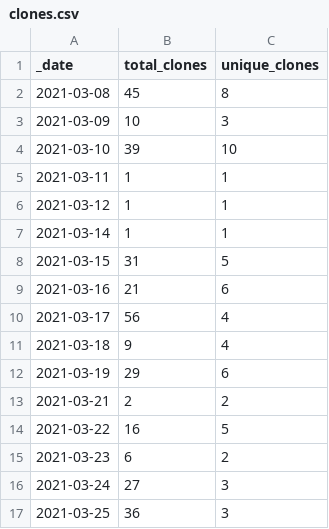
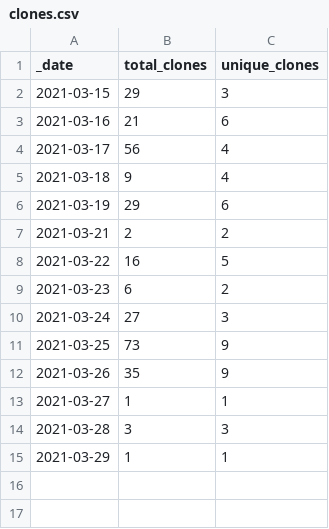
Before and after one commit to accelerated-text/accelerated-text, a CSV file: .stats/traffic/clones.csv, drawn as a sheet.

```diff
--- a/.stats/traffic/clones.csv
+++ b/.stats/traffic/clones.csv
@@ -1,9 +1,3 @@
 _date,total_clones,unique_clones
-2021-03-08,45,8
-2021-03-09,10,3
-2021-03-10,39,10
-2021-03-11,1,1
-2021-03-12,1,1
-2021-03-14,1,1
-2021-03-15,31,5
+2021-03-15,29,3
 2021-03-16,21,6
@@ -16,2 +10,6 @@ _date,total_clones,unique_clones
 2021-03-24,27,3
-2021-03-25,36,3
+2021-03-25,73,9
+2021-03-26,35,9
+2021-03-27,1,1
+2021-03-28,3,3
+2021-03-29,1,1
```
Also changed, not shown: .stats/traffic/views.csv, 1 other file.
